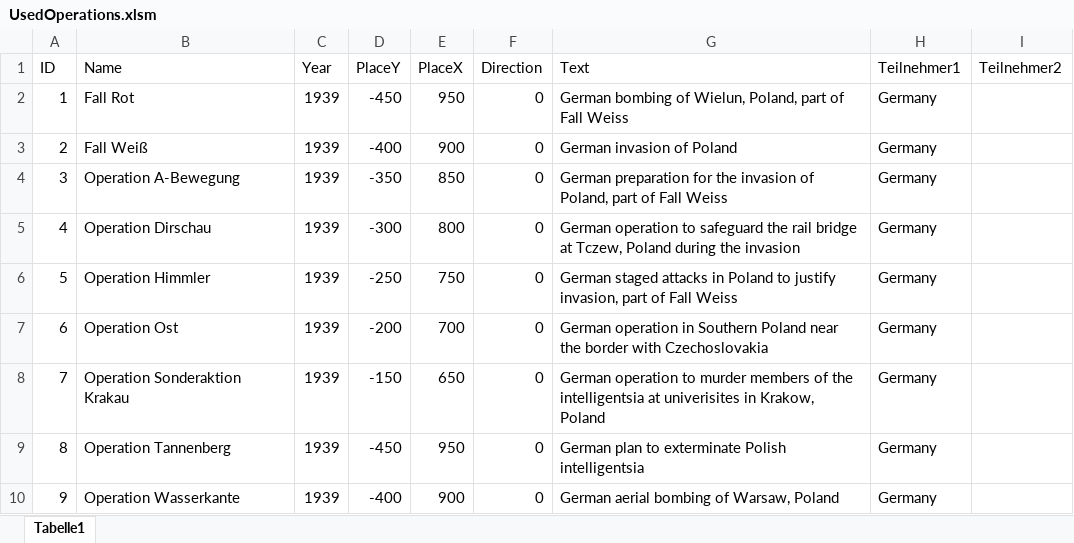
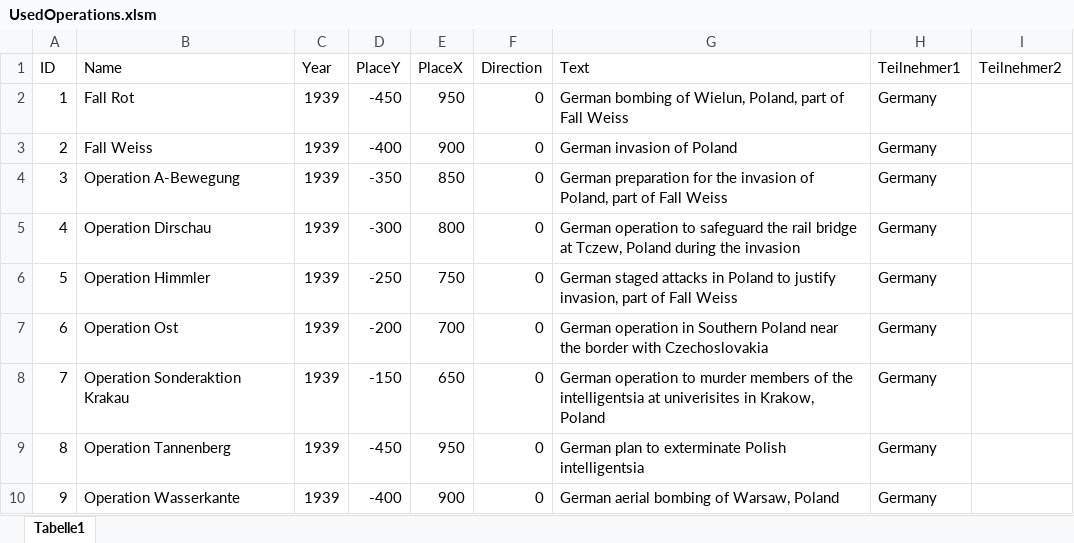
Before and after one commit to CarinaKr/WW2, an Excel workbook: Datas/UsedOperations.xlsm, sheet Tabelle1, drawn as a sheet; only a part is shown; values as stored, in another font and other column widths than the file's, no borders; the diff names each change by its address in the sheet, - before the commit and + after, or states it on an @@ line.

```diff
--- a/Datas/UsedOperations.xlsm (sheet Tabelle1)
+++ b/Datas/UsedOperations.xlsm (sheet Tabelle1)
-B3 (Name): Fall Weiß
+B3 (Name): Fall Weiss
```
Also changed, not shown: 1 other file.
